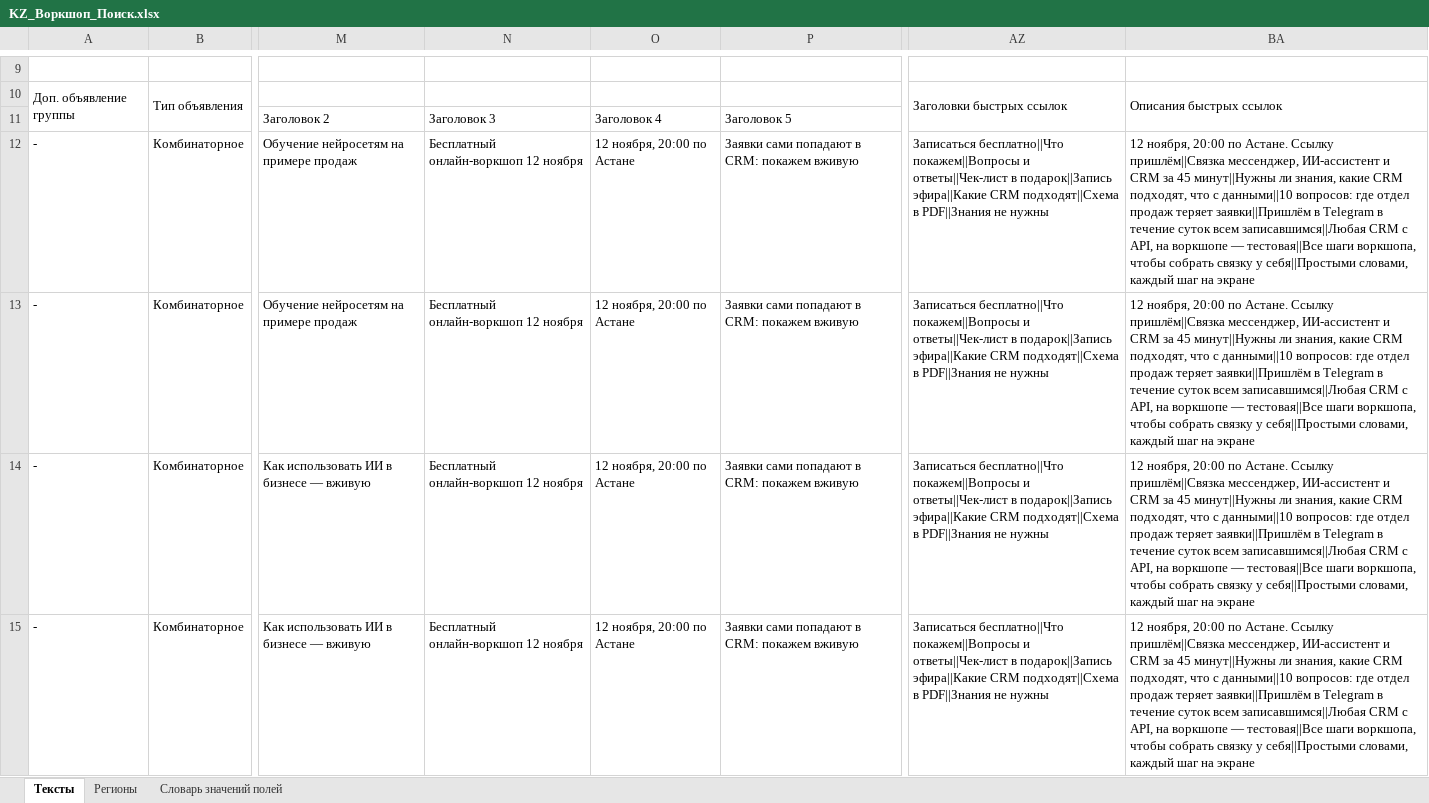
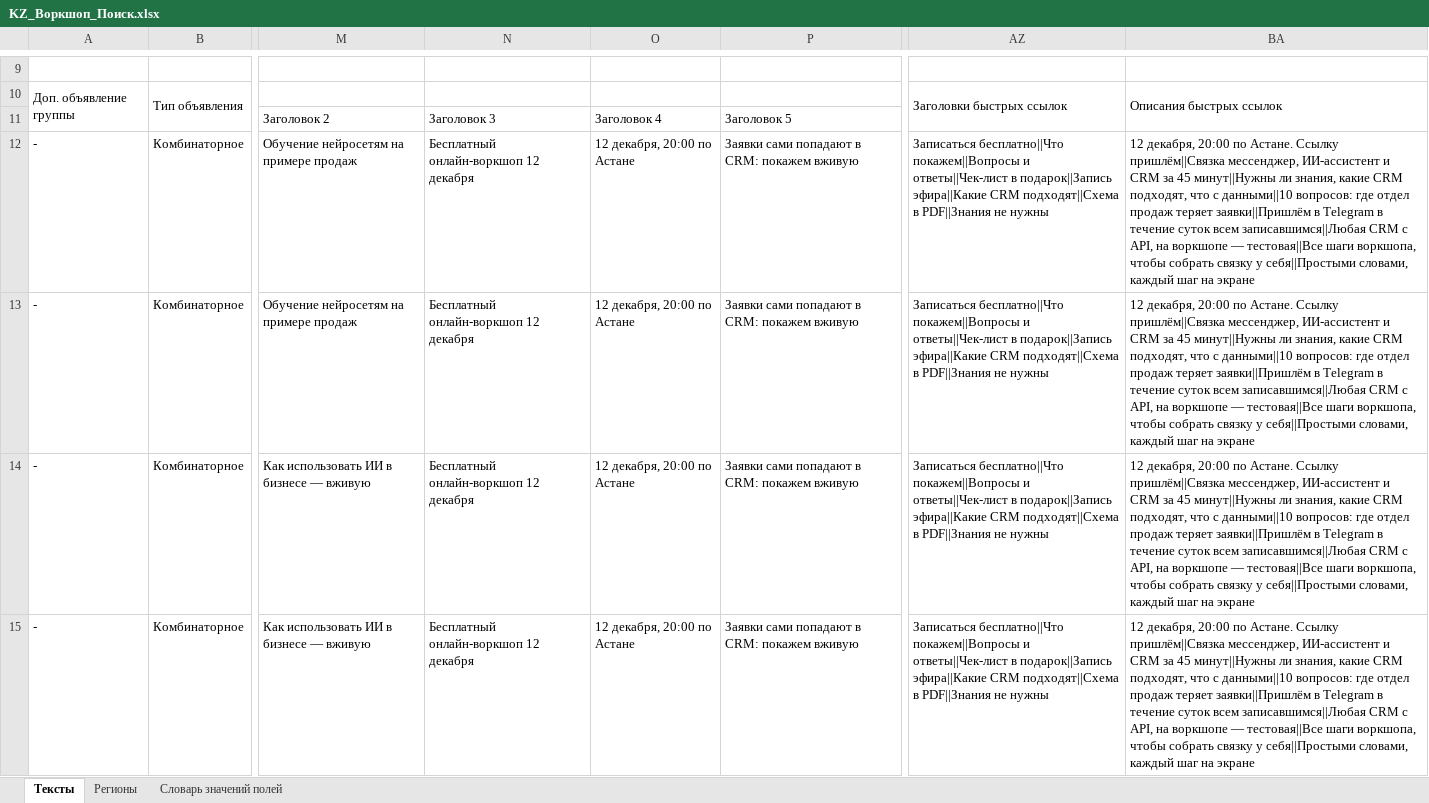
Before and after one commit to oksana15476-design/georgi, an Excel workbook: docs/direct-kz/commander/KZ_Воркшоп_Поиск.xlsx, sheet Тексты, drawn as a sheet; only a part is shown, gaps mark what is left out; values as stored, in another font and other column widths than the file's, no borders; the diff covers the shown part only; the diff names each change by its address in the sheet, - before the commit and + after, or states it on an @@ line.

```diff
--- a/docs/direct-kz/commander/KZ_Воркшоп_Поиск.xlsx (sheet Тексты)
+++ b/docs/direct-kz/commander/KZ_Воркшоп_Поиск.xlsx (sheet Тексты)
-N12:N15: Бесплатный онлайн-воркшоп 12 ноября
+N12:N15: Бесплатный онлайн-воркшоп 12 декабря
-O12:O15: 12 ноября, 20:00 по Астане
+O12:O15: 12 декабря, 20:00 по Астане
-BA12:BA15: 12 ноября, 20:00 по…
+BA12:BA15: 12 декабря, 20:00 по…
```
Also changed, not shown: 12 edited cells elsewhere in this sheet, docs/direct-kz/commander/KZ_Воркшоп_РСЯ.xlsx, docs/direct-kz/commander/KZ_Сайт_Поиск.xlsx, 25 other files.
